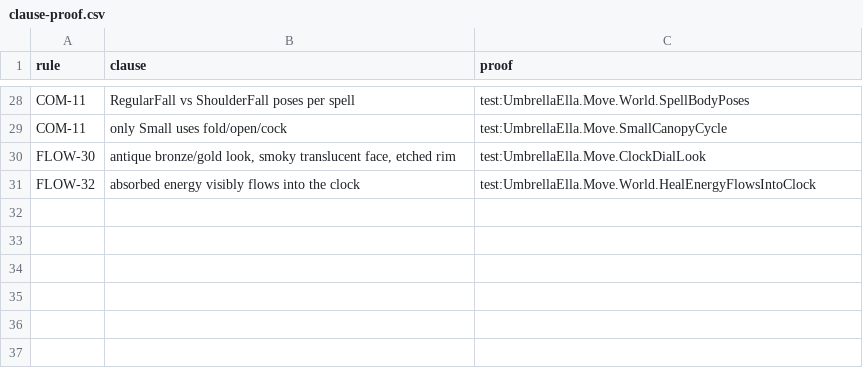
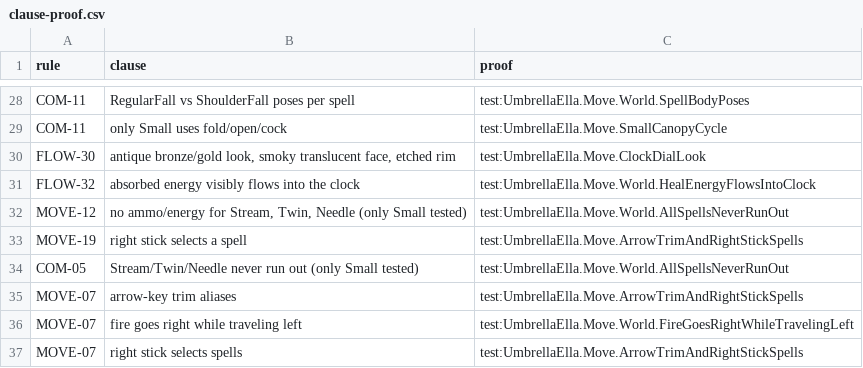
Before and after one commit to joshdrochon/UmbrellaElla, a CSV file: docs/build/clause-proof.csv, drawn as a sheet; only a part is shown, gaps mark what is left out; the diff names each change by its address in the sheet, - before the commit and + after, or states it on an @@ line.

```diff
--- a/docs/build/clause-proof.csv
+++ b/docs/build/clause-proof.csv
+row 32: MOVE-12 | no ammo/energy for Stream, Twin, Needle (only Small tested) | test:UmbrellaElla.Move.World.AllSpellsNeverRunOut
+row 33: MOVE-19 | right stick selects a spell | test:UmbrellaElla.Move.ArrowTrimAndRightStickSpells
+row 34: COM-05 | Stream/Twin/Needle never run out (only Small tested) | test:UmbrellaElla.Move.World.AllSpellsNeverRunOut
+row 35: MOVE-07 | arrow-key trim aliases | test:UmbrellaElla.Move.ArrowTrimAndRightStickSpells
+row 36: MOVE-07 | fire goes right while traveling left | test:UmbrellaElla.Move.World.FireGoesRightWhileTravelingLeft
+row 37: MOVE-07 | right stick selects spells | test:UmbrellaElla.Move.ArrowTrimAndRightStickSpells
```
Also changed, not shown: docs/build/clause-audit.csv, 2 other files.
